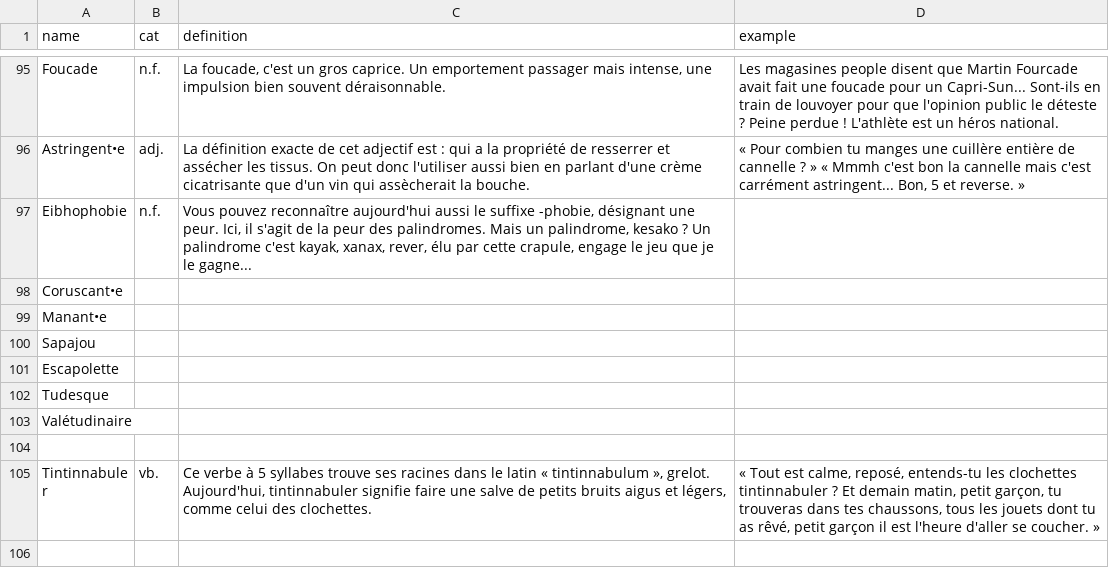
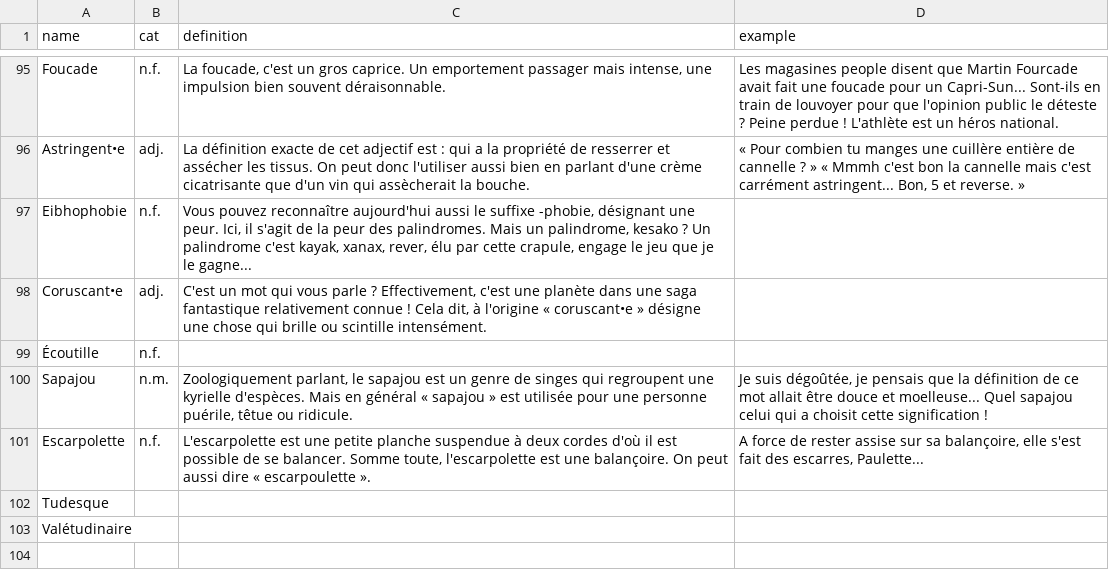
Before and after one commit to Thorgrue/loquacious, a CSV file: words.csv, drawn as a sheet; only a part is shown, gaps mark what is left out; the shorter side is filled out with more unchanged rows.

Commit message:
more

```diff
--- a/words.csv
+++ b/words.csv
@@ -97,6 +97,6 @@ Astringent•e,adj.,"La définition exacte de cet adjectif est : qui a la propri
 Eibhophobie,n.f.,"Vous pouvez reconnaître aujourd'hui aussi le suffixe -phobie, désignant une peur. Ici, il s'agit de la peur des palindromes. Mais un palindrome, kesako ? Un palindrome c'est kayak, xanax, rever, élu par cette crapule, engage le jeu que je le gagne..."
-Coruscant•e,
-Manant•e,
-Sapajou,
-Escapolette,
+Coruscant•e,adj.,"C'est un mot qui vous parle ? Effectivement, c'est une planète dans une saga fantastique relativement connue ! Cela dit, à l'origine « coruscant•e » désigne une chose qui brille ou scintille intensément.",""
+Écoutille,n.f.,
+Sapajou,n.m.,"Zoologiquement parlant, le sapajou est un genre de singes qui regroupent une kyrielle d'espèces. Mais en général « sapajou » est utilisée pour une personne puérile, têtue ou ridicule.","Je suis dégoûtée, je pensais que la définition de ce mot allait être douce et moelleuse... Quel sapajou celui qui a choisit cette signification !"
+Escarpolette,n.f.,"L'escarpolette est une petite planche suspendue à deux cordes d'où il est possible de se balancer. Somme toute, l'escarpolette est une balançoire. On peut aussi dire « escarpoulette ».","A force de rester assise sur sa balançoire, elle s'est fait des escarres, Paulette..."
 Tudesque,
```
